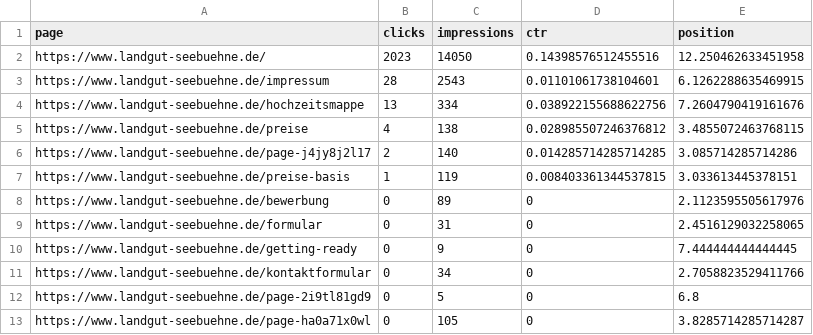
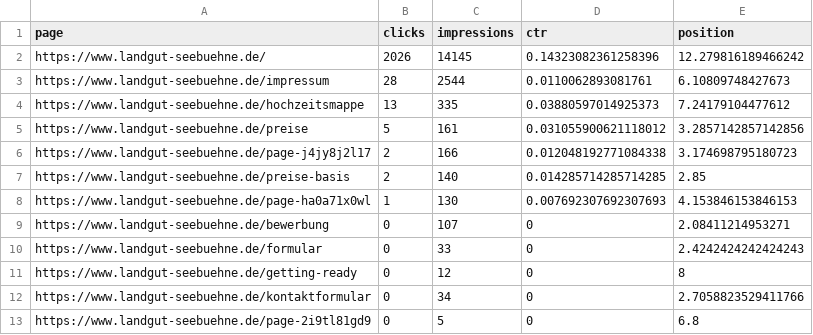
Before and after one commit to jonashildenbrand2710/landgut-seebuehne-vercel, a CSV file: docs/migration/google-search-console/search-pages.csv, drawn as a sheet.

```diff
--- a/docs/migration/google-search-console/search-pages.csv
+++ b/docs/migration/google-search-console/search-pages.csv
@@ -1,13 +1,13 @@
 page,clicks,impressions,ctr,position
-https://www.landgut-seebuehne.de/,2023,14050,0.14398576512455516,12.250462633451958
-https://www.landgut-seebuehne.de/impressum,28,2543,0.01101061738104601,6.1262288635469915
-https://www.landgut-seebuehne.de/hochzeitsmappe,13,334,0.038922155688622756,7.2604790419161676
-https://www.landgut-seebuehne.de/preise,4,138,0.028985507246376812,3.4855072463768115
-https://www.landgut-seebuehne.de/page-j4jy8j2l17,2,140,0.014285714285714285,3.085714285714286
-https://www.landgut-seebuehne.de/preise-basis,1,119,0.008403361344537815,3.033613445378151
-https://www.landgut-seebuehne.de/bewerbung,0,89,0,2.1123595505617976
-https://www.landgut-seebuehne.de/formular,0,31,0,2.4516129032258065
-https://www.landgut-seebuehne.de/getting-ready,0,9,0,7.444444444444445
+https://www.landgut-seebuehne.de/,2026,14145,0.14323082361258396,12.279816189466242
+https://www.landgut-seebuehne.de/impressum,28,2544,0.0110062893081761,6.10809748427673
+https://www.landgut-seebuehne.de/hochzeitsmappe,13,335,0.03880597014925373,7.24179104477612
+https://www.landgut-seebuehne.de/preise,5,161,0.031055900621118012,3.2857142857142856
+https://www.landgut-seebuehne.de/page-j4jy8j2l17,2,166,0.012048192771084338,3.174698795180723
+https://www.landgut-seebuehne.de/preise-basis,2,140,0.014285714285714285,2.85
+https://www.landgut-seebuehne.de/page-ha0a71x0wl,1,130,0.007692307692307693,4.153846153846153
+https://www.landgut-seebuehne.de/bewerbung,0,107,0,2.08411214953271
+https://www.landgut-seebuehne.de/formular,0,33,0,2.4242424242424243
+https://www.landgut-seebuehne.de/getting-ready,0,12,0,8
 https://www.landgut-seebuehne.de/kontaktformular,0,34,0,2.7058823529411766
 https://www.landgut-seebuehne.de/page-2i9tl81gd9,0,5,0,6.8
-https://www.landgut-seebuehne.de/page-ha0a71x0wl,0,105,0,3.8285714285714287
```
Also changed, not shown: docs/migration/google-search-console/search-daily.csv, docs/migration/google-search-console/search-device.csv, 9 other files.
